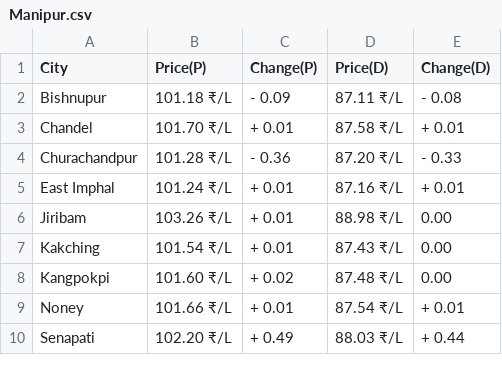
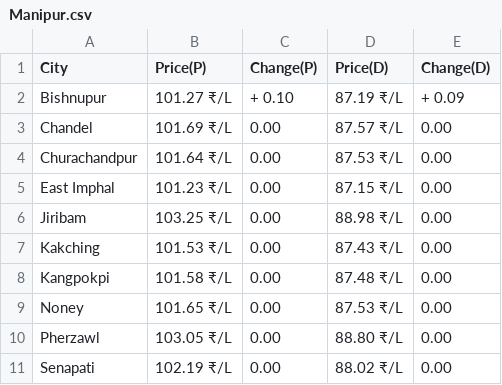
Before and after one commit to Doofenshmirtz-Evil-Incorp/FuelishCLI, a CSV file: assets/Manipur.csv, drawn as a sheet; only a part is shown; the diff covers the shown part only.

Commit message:
Data-2023-10-02T01:48:22

```diff
--- a/assets/Manipur.csv
+++ b/assets/Manipur.csv
@@ -1,10 +1,11 @@
 City,Price(P),Change(P),Price(D),Change(D)
-Bishnupur,101.18 ₹/L,- 0.09,87.11 ₹/L,- 0.08
-Chandel,101.70 ₹/L,+ 0.01,87.58 ₹/L,+ 0.01
-Churachandpur,101.28 ₹/L,- 0.36,87.20 ₹/L,- 0.33
-East Imphal,101.24 ₹/L,+ 0.01,87.16 ₹/L,+ 0.01
-Jiribam,103.26 ₹/L,+ 0.01,88.98 ₹/L,  0.00
-Kakching,101.54 ₹/L,+ 0.01,87.43 ₹/L,  0.00
-Kangpokpi,101.60 ₹/L,+ 0.02,87.48 ₹/L,  0.00
-Noney,101.66 ₹/L,+ 0.01,87.54 ₹/L,+ 0.01
-Senapati,102.20 ₹/L,+ 0.49,88.03 ₹/L,+ 0.44
+Bishnupur,101.27 ₹/L,+ 0.10,87.19 ₹/L,+ 0.09
+Chandel,101.69 ₹/L,  0.00,87.57 ₹/L,  0.00
+Churachandpur,101.64 ₹/L,  0.00,87.53 ₹/L,  0.00
+East Imphal,101.23 ₹/L,  0.00,87.15 ₹/L,  0.00
+Jiribam,103.25 ₹/L,  0.00,88.98 ₹/L,  0.00
+Kakching,101.53 ₹/L,  0.00,87.43 ₹/L,  0.00
+Kangpokpi,101.58 ₹/L,  0.00,87.48 ₹/L,  0.00
+Noney,101.65 ₹/L,  0.00,87.53 ₹/L,  0.00
+Pherzawl,103.05 ₹/L,  0.00,88.80 ₹/L,  0.00
+Senapati,102.19 ₹/L,  0.00,88.02 ₹/L,  0.00
```
Also changed, not shown: 20 edited cells elsewhere in this file, State.csv, assets/Andhra Pradesh.csv, 28 other files.
